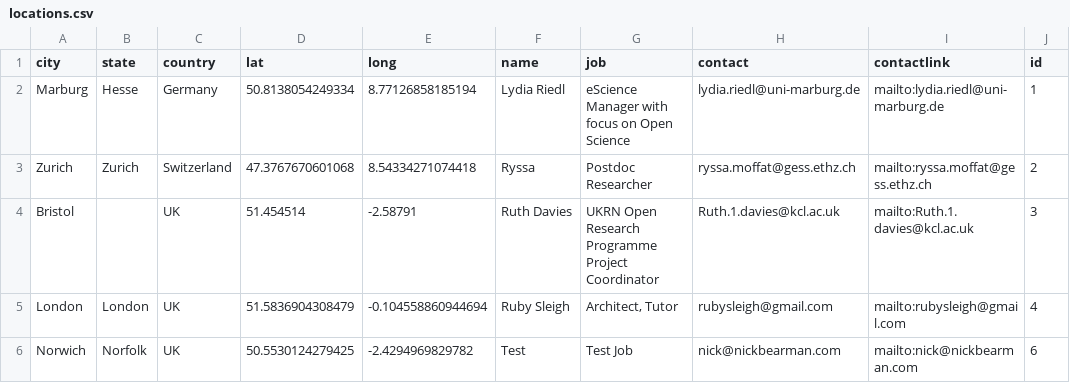
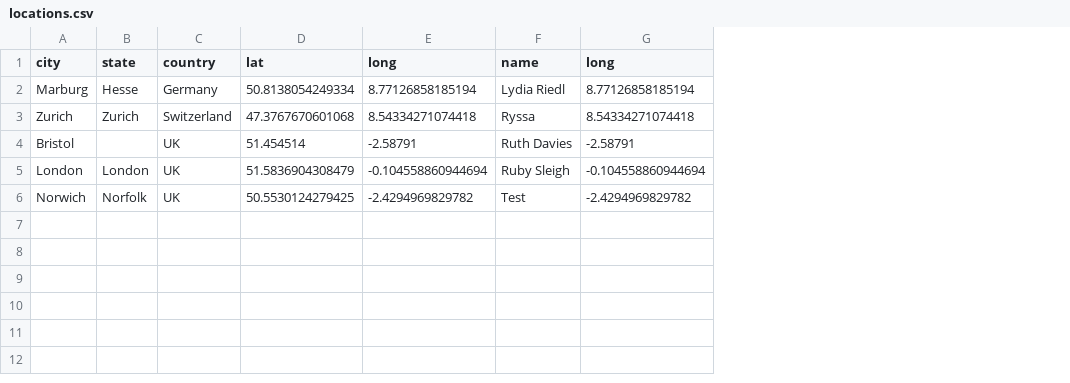
Before and after one commit to edwardbearman/gitRmap, a CSV file: data/locations.csv, drawn as a sheet; removed rows and columns are numbered as before the commit, all else as after; the diff names each change by its address in the sheet, - before the commit and + after, or states it on an @@ line.

```diff
--- a/data/locations.csv
+++ b/data/locations.csv
-column G (job), rows 2-6: eScience Manager with focus on Open Science | Postdoc Researcher | UKRN Open Research Programme Project Coordinator | Architect, Tutor | Test Job
-column H (contact), rows 2-6: lydia.riedl@uni-marburg.de | ryssa.moffat@gess.ethz.ch | Ruth.1.davies@kcl.ac.uk | rubysleigh@gmail.com | nick@nickbearman.com
-column I (contactlink), rows 2-6: mailto:lydia.riedl@uni-marburg.de | mailto:ryssa.moffat@gess.ethz.ch | mailto:Ruth.1.davies@kcl.ac.uk | mailto:rubysleigh@gmail.com | mailto:nick@nickbearman.com
-column J (id), rows 2-6: 1 | 2 | 3 | 4 | 6
+column G (long), rows 2-6: 8.77126858185194 | 8.54334271074418 | -2.58791 | -0.104558860944694 | -2.4294969829782
```
Also changed, not shown: 3 other files.
